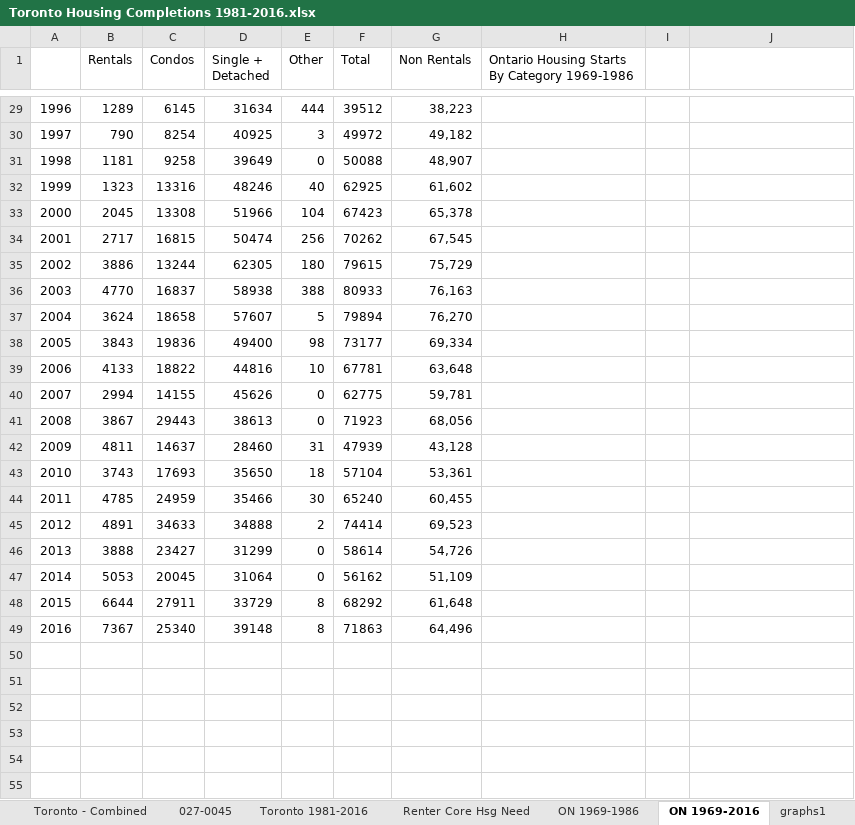
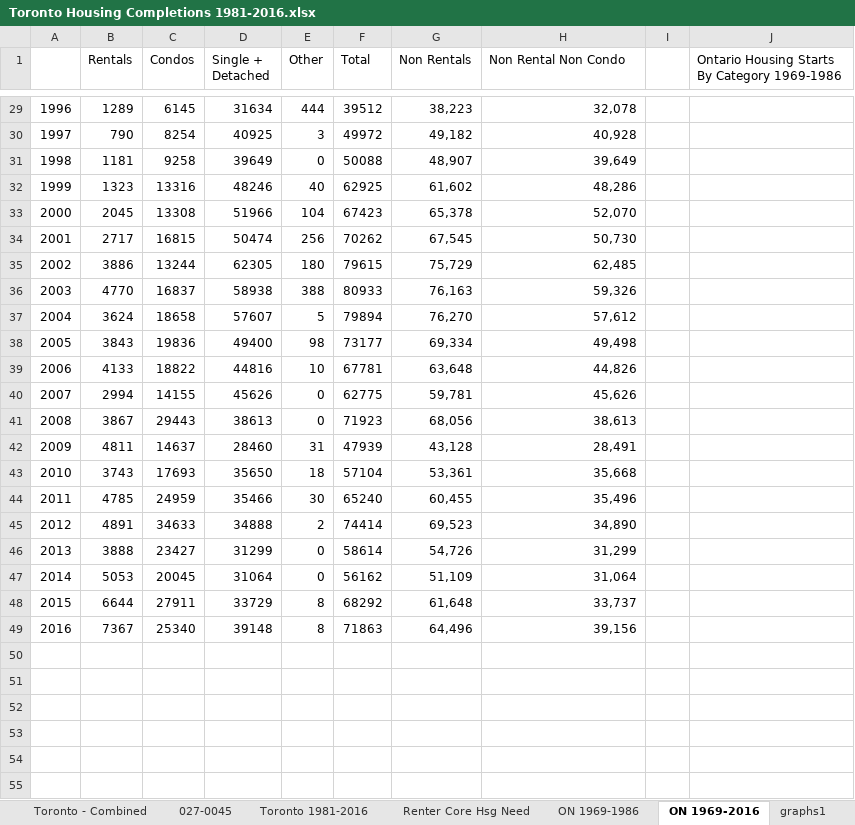
Before and after one commit to phillmv/okayfail.com, an Excel workbook: source/img/Toronto Housing Completions 1981-2016.xlsx, sheet ON 1969-2016, drawn as a sheet; only a part is shown, gaps mark what is left out; values as stored, in another font and other column widths than the file's, no borders; charts and pictures not drawn; the diff covers the shown part only; the diff names each change by its address in the sheet, - before the commit and + after, or states it on an @@ line.

```diff
--- a/source/img/Toronto Housing Completions 1981-2016.xlsx (sheet ON 1969-2016)
+++ b/source/img/Toronto Housing Completions 1981-2016.xlsx (sheet ON 1969-2016)
-H1: Ontario Housing Starts By Category 1969-1986
+H1: Non Rental Non Condo
-J1: (empty)
+J1: Ontario Housing Starts By Category 1969-1986
-H29 (Non Rental Non Condo): (empty)
+H29 (Non Rental Non Condo): 32,078
-H30 (Non Rental Non Condo): (empty)
+H30 (Non Rental Non Condo): 40,928
-H31 (Non Rental Non Condo): (empty)
+H31 (Non Rental Non Condo): 39,649
-H32 (Non Rental Non Condo): (empty)
+H32 (Non Rental Non Condo): 48,286
-H33 (Non Rental Non Condo): (empty)
+H33 (Non Rental Non Condo): 52,070
-H34 (Non Rental Non Condo): (empty)
+H34 (Non Rental Non Condo): 50,730
-H35 (Non Rental Non Condo): (empty)
+H35 (Non Rental Non Condo): 62,485
-H36 (Non Rental Non Condo): (empty)
+H36 (Non Rental Non Condo): 59,326
-H37 (Non Rental Non Condo): (empty)
+H37 (Non Rental Non Condo): 57,612
-H38 (Non Rental Non Condo): (empty)
+H38 (Non Rental Non Condo): 49,498
-H39 (Non Rental Non Condo): (empty)
+H39 (Non Rental Non Condo): 44,826
-H40 (Non Rental Non Condo): (empty)
+H40 (Non Rental Non Condo): 45,626
-H41 (Non Rental Non Condo): (empty)
+H41 (Non Rental Non Condo): 38,613
-H42 (Non Rental Non Condo): (empty)
+H42 (Non Rental Non Condo): 28,491
-H43 (Non Rental Non Condo): (empty)
+H43 (Non Rental Non Condo): 35,668
-H44 (Non Rental Non Condo): (empty)
+H44 (Non Rental Non Condo): 35,496
-H45 (Non Rental Non Condo): (empty)
+H45 (Non Rental Non Condo): 34,890
-H46 (Non Rental Non Condo): (empty)
+H46 (Non Rental Non Condo): 31,299
-H47 (Non Rental Non Condo): (empty)
+H47 (Non Rental Non Condo): 31,064
-H48 (Non Rental Non Condo): (empty)
+H48 (Non Rental Non Condo): 33,737
-H49 (Non Rental Non Condo): (empty)
+H49 (Non Rental Non Condo): 39,156
```
Also changed, not shown: 28 edited cells elsewhere in this sheet, charts or pictures, 1 other file.
